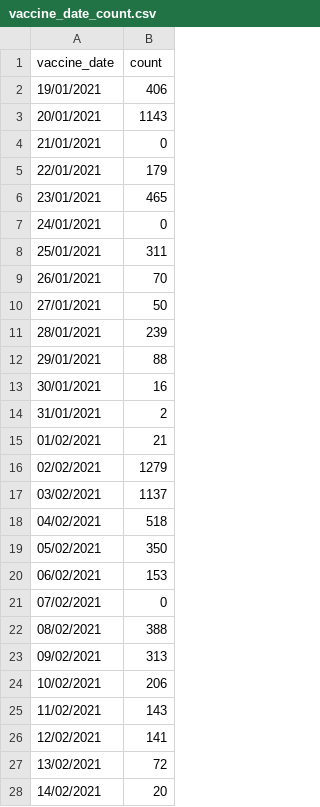
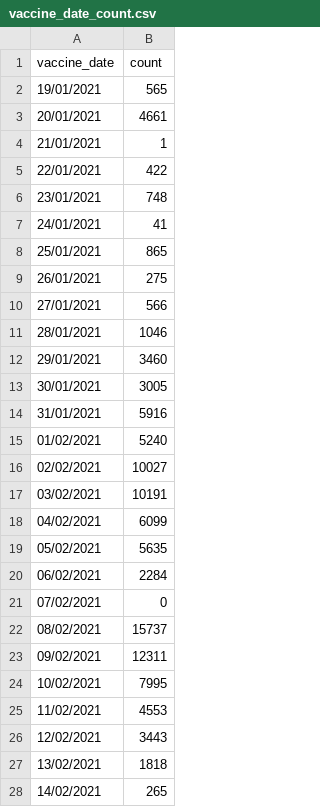
Before and after one commit to CodeForManaus/vacina-manaus-backend, a CSV file: data/analyzed/vaccine_date_count.csv, drawn as a sheet; only a part is shown; the diff covers the shown part only.

```diff
--- a/data/analyzed/vaccine_date_count.csv
+++ b/data/analyzed/vaccine_date_count.csv
@@ -1,28 +1,28 @@
 vaccine_date,count
-19/01/2021,406
-20/01/2021,1143
-21/01/2021,0
-22/01/2021,179
-23/01/2021,465
-24/01/2021,0
-25/01/2021,311
-26/01/2021,70
-27/01/2021,50
-28/01/2021,239
-29/01/2021,88
-30/01/2021,16
-31/01/2021,2
-01/02/2021,21
-02/02/2021,1279
-03/02/2021,1137
-04/02/2021,518
-05/02/2021,350
-06/02/2021,153
+19/01/2021,565
+20/01/2021,4661
+21/01/2021,1
+22/01/2021,422
+23/01/2021,748
+24/01/2021,41
+25/01/2021,865
+26/01/2021,275
+27/01/2021,566
+28/01/2021,1046
+29/01/2021,3460
+30/01/2021,3005
+31/01/2021,5916
+01/02/2021,5240
+02/02/2021,10027
+03/02/2021,10191
+04/02/2021,6099
+05/02/2021,5635
+06/02/2021,2284
 07/02/2021,0
-08/02/2021,388
-09/02/2021,313
-10/02/2021,206
-11/02/2021,143
-12/02/2021,141
-13/02/2021,72
-14/02/2021,20
+08/02/2021,15737
+09/02/2021,12311
+10/02/2021,7995
+11/02/2021,4553
+12/02/2021,3443
+13/02/2021,1818
+14/02/2021,265
```
Also changed, not shown: 5 edited cells elsewhere in this file, data/analyzed/vaccine_date_count_moving_avg.csv, data/analyzed/vaccine_trend.csv, 14 other files.
